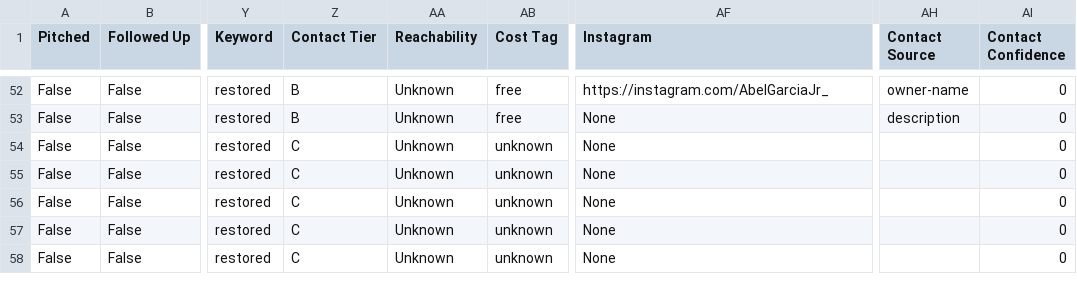
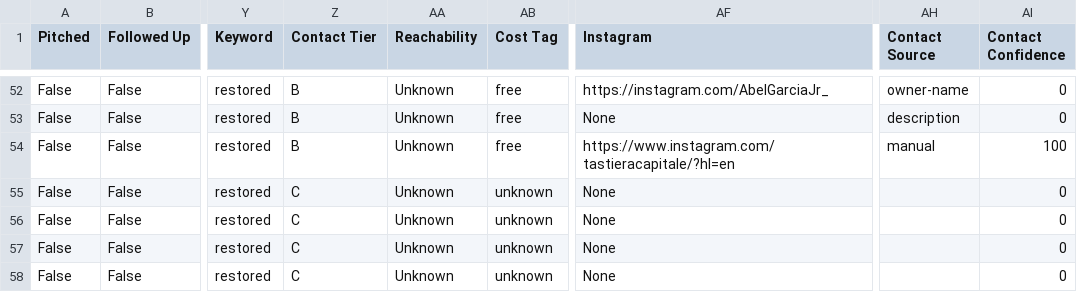
Before and after one commit to alexsamey95/wavypitch, a CSV file: wavy_pitch_db.csv, drawn as a sheet; only a part is shown, gaps mark what is left out; the diff names each change by its address in the sheet, - before the commit and + after, or states it on an @@ line.

Commit message:
wavy pitch data: update wavy_pitch_db.csv

```diff
--- a/wavy_pitch_db.csv
+++ b/wavy_pitch_db.csv
-Z54 (Contact Tier): C
+Z54 (Contact Tier): B
-AB54 (Cost Tag): unknown
+AB54 (Cost Tag): free
-AF54 (Instagram): None
+AF54 (Instagram): https://www.instagram.com/tastieracapitale/?hl=en
-AH54 (Contact Source): (empty)
+AH54 (Contact Source): manual
-AI54 (Contact Confidence): 0
+AI54 (Contact Confidence): 100
```
